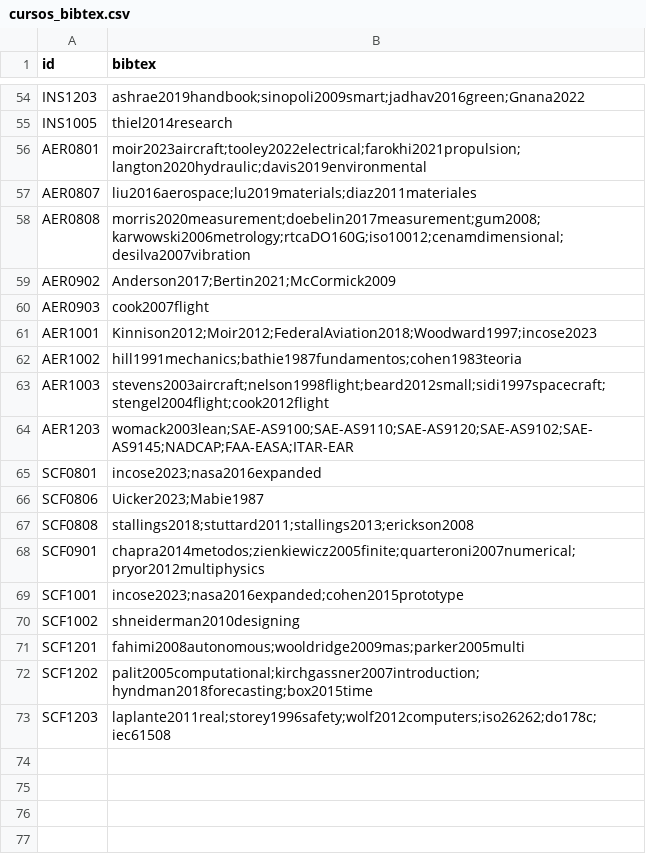
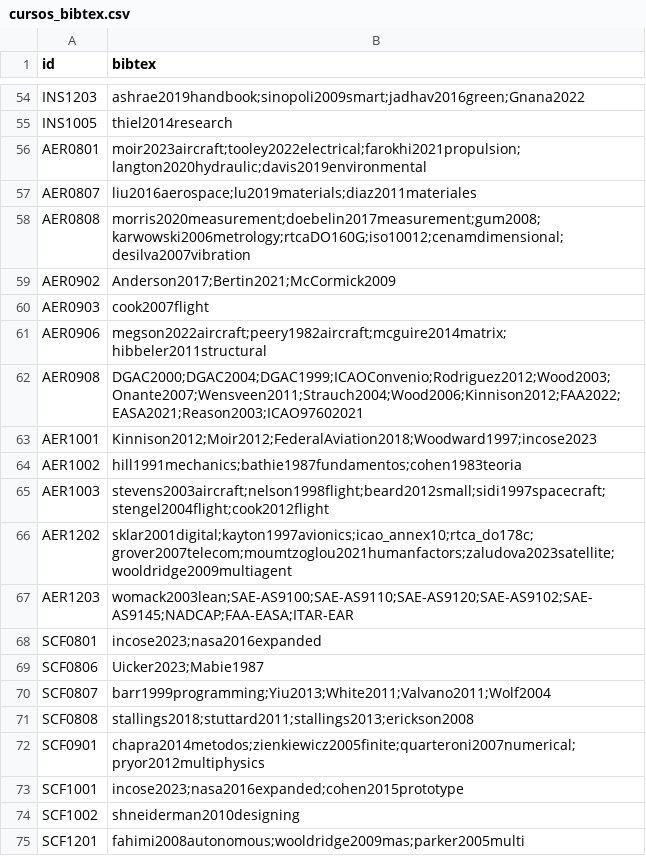
Before and after one commit to EIEM-TEC/CLIE, a CSV file: cursos/cursos_bibtex.csv, drawn as a sheet; only a part is shown, gaps mark what is left out; the shorter side is filled out with more unchanged rows; the diff names each change by its address in the sheet, - before the commit and + after, or states it on an @@ line.

```diff
--- a/cursos/cursos_bibtex.csv
+++ b/cursos/cursos_bibtex.csv
+row 61: AER0906 | megson2022aircraft;peery1982aircraft;mcguire2014matrix;hibbeler2011structural
+row 62: AER0908 | DGAC2000;DGAC2004;DGAC1999;ICAOConvenio;Rodriguez2012;Wood2003;Onante2007;Wensveen2011;Strauch2004;Wood2006;Kinnison2012;FAA2022;EASA2021;Reason2003;ICAO97602021
+row 66: AER1202 | sklar2001digital;kayton1997avionics;icao_annex10;rtca_do178c;grover2007telecom;moumtzoglou2021humanfactors;zaludova2023satellite;wooldridge2009multiagent
+row 70: SCF0807 | barr1999programming;Yiu2013;White2011;Valvano2011;Wolf2004
```
Also changed, not shown: cursos/cursos_conten.csv, cursos/cursos_detalles.csv, 15 other files.
